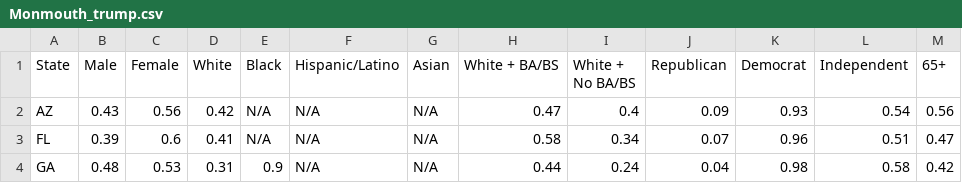
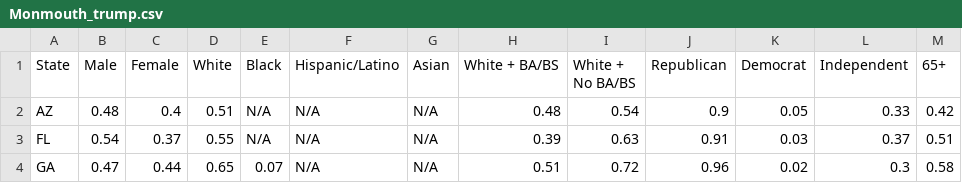
Before and after one commit to jakeypakey/ECE143, a CSV file: data/pre_election_polls/Monmouth_trump.csv, drawn as a sheet; only a part is shown; the diff covers the shown part only.

```diff
--- a/data/pre_election_polls/Monmouth_trump.csv
+++ b/data/pre_election_polls/Monmouth_trump.csv
@@ -1,4 +1,4 @@
 State,Male,Female,White,Black,Hispanic/Latino,Asian,White + BA/BS,White + No BA/BS,Republican,Democrat,Independent,65+
-AZ,0.43,0.56,0.42,N/A,N/A,N/A,0.47,0.4,0.09,0.93,0.54,0.56
-FL,0.39,0.6,0.41,N/A,N/A,N/A,0.58,0.34,0.07,0.96,0.51,0.47
-GA,0.48,0.53,0.31,0.9,N/A,N/A,0.44,0.24,0.04,0.98,0.58,0.42
+AZ,0.48,0.4,0.51,N/A,N/A,N/A,0.48,0.54,0.9,0.05,0.33,0.42
+FL,0.54,0.37,0.55,N/A,N/A,N/A,0.39,0.63,0.91,0.03,0.37,0.51
+GA,0.47,0.44,0.65,0.07,N/A,N/A,0.51,0.72,0.96,0.02,0.3,0.58
```
Also changed, not shown: 26 edited cells elsewhere in this file, data/pre_election_polls/Monmouth_biden.csv, 11 other files.
